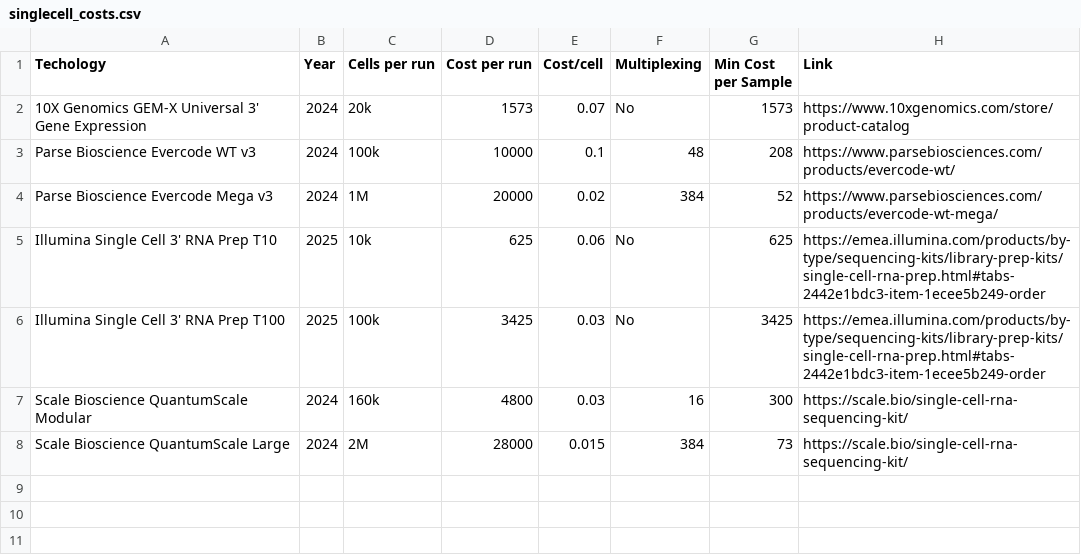
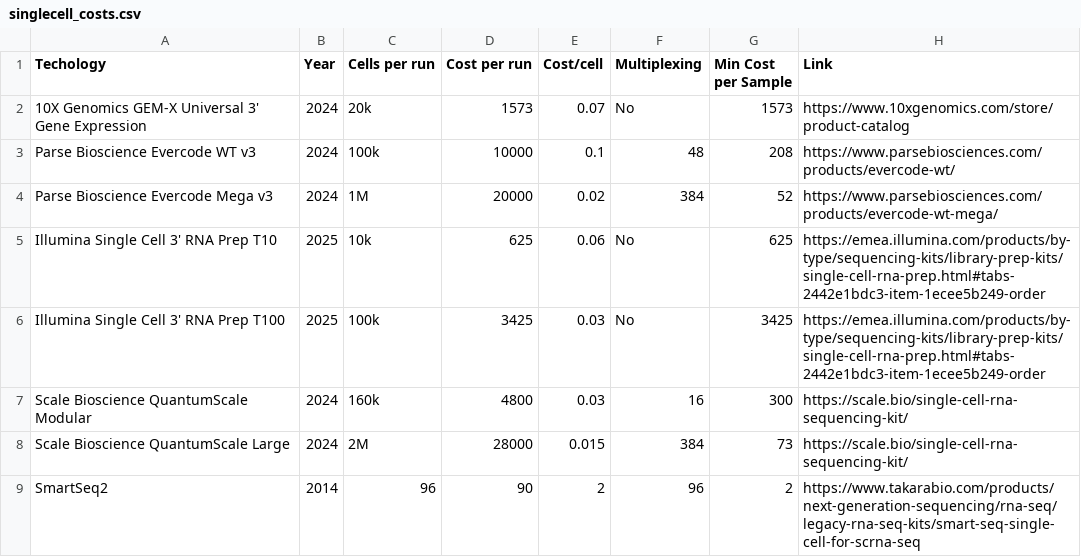
Before and after one commit to MathurinD/MathurinD.github.io, a CSV file: _data/singlecell_costs.csv, drawn as a sheet; the diff names each change by its address in the sheet, - before the commit and + after, or states it on an @@ line.

Commit message:
Single cell RNAseq post

```diff
--- a/_data/singlecell_costs.csv
+++ b/_data/singlecell_costs.csv
+row 9: SmartSeq2 | 2014 | 96 | 90 | 2 | 96 | 2 | https://www.takarabio.com/products/next-generation-sequencing/rna-seq/legacy-rna-seq-kits/smart-seq-single-cell-for-scrna-seq
```
Also changed, not shown: 1 other file.
